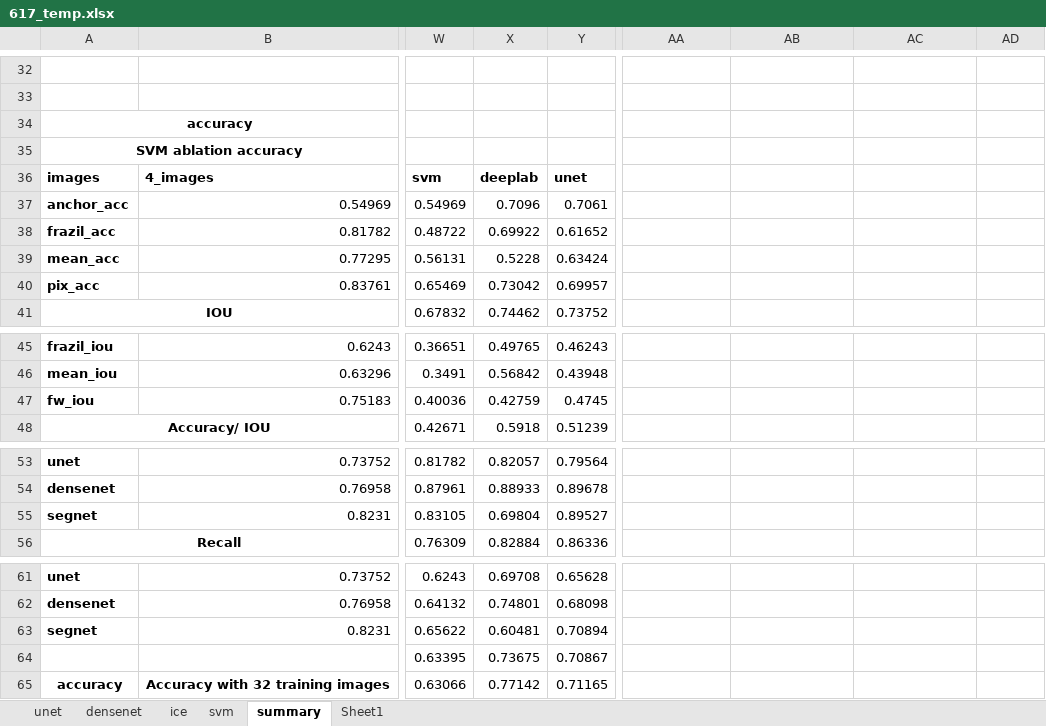
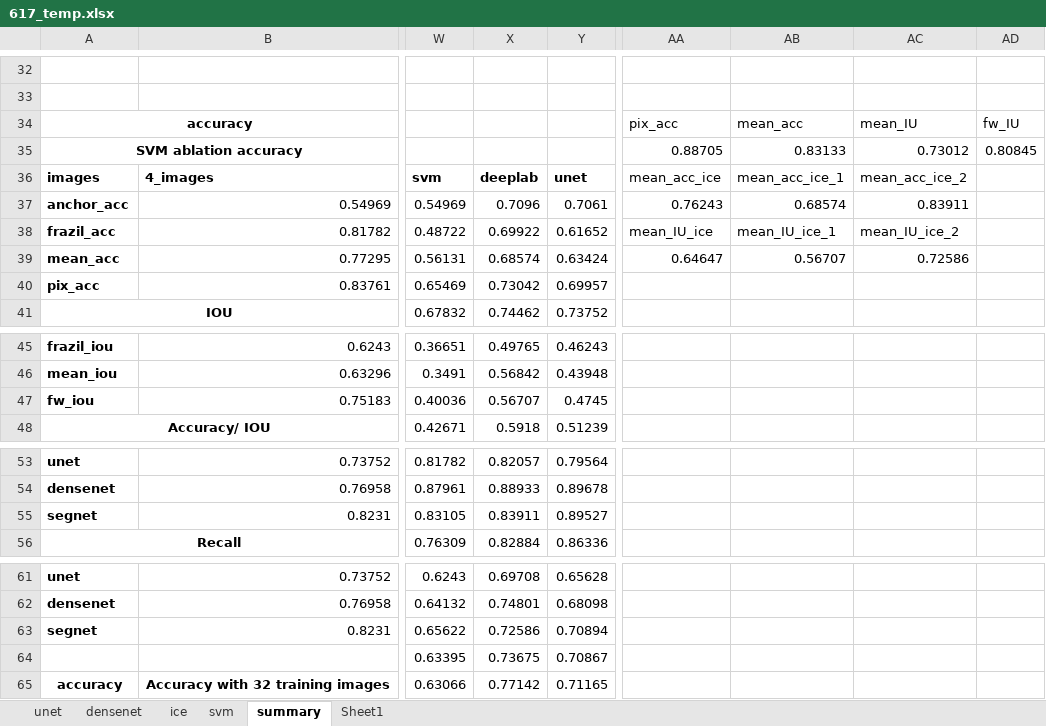
Before and after one commit to Madhukar7559/river_ice_segmentation, an Excel workbook: plotting/617_temp.xlsx, sheet summary, drawn as a sheet; only a part is shown, gaps mark what is left out; values as stored, in another font and other column widths than the file's, no borders; the diff names each change by its address in the sheet, - before the commit and + after, or states it on an @@ line.

```diff
--- a/plotting/617_temp.xlsx (sheet summary)
+++ b/plotting/617_temp.xlsx (sheet summary)
-AA34: (empty)
+AA34: pix_acc
-AB34: (empty)
+AB34: mean_acc
-AC34: (empty)
+AC34: mean_IU
-AD34: (empty)
+AD34: fw_IU
-AA35: (empty)
+AA35: 0.88705
-AB35: (empty)
+AB35: 0.83133
-AC35: (empty)
+AC35: 0.73012
-AD35: (empty)
+AD35: 0.80845
-AA36: (empty)
+AA36: mean_acc_ice
-AB36: (empty)
+AB36: mean_acc_ice_1
-AC36: (empty)
+AC36: mean_acc_ice_2
-AA37: (empty)
+AA37: 0.76243
-AB37: (empty)
+AB37: 0.68574
-AC37: (empty)
+AC37: 0.83911
-AA38: (empty)
+AA38: mean_IU_ice
-AB38: (empty)
+AB38: mean_IU_ice_1
-AC38: (empty)
+AC38: mean_IU_ice_2
-X39: 0.5228
+X39: 0.68574
-AA39: (empty)
+AA39: 0.64647
-AB39: (empty)
+AB39: 0.56707
-AC39: (empty)
+AC39: 0.72586
-X47: 0.42759
+X47: 0.56707
-X55: 0.69804
+X55: 0.83911
-X63: 0.60481
+X63: 0.72586
```
Also changed, not shown: sheet ice, 3 other files.
